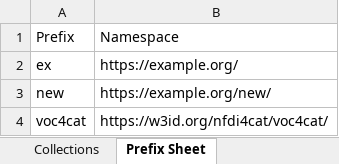
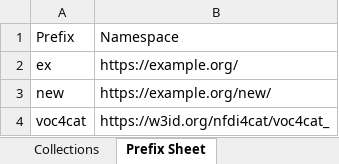
Before and after one commit to nfdi4cat/voc4cat-tool, an Excel workbook: templates/voc4cat_template_043.xlsx, sheet Prefix Sheet, drawn as a sheet; values as stored, in another font and other column widths than the file's, no borders; table styles not drawn; the diff names each change by its address in the sheet, - before the commit and + after, or states it on an @@ line.

Commit message:
Add latest Excel template

```diff
--- a/templates/voc4cat_template_043.xlsx (sheet Prefix Sheet)
+++ b/templates/voc4cat_template_043.xlsx (sheet Prefix Sheet)
-B4: https://w3id.org/nfdi4cat/voc4cat/
+B4: https://w3id.org/nfdi4cat/voc4cat_
```
Also changed, not shown: sheet Introduction, 1 other file.
